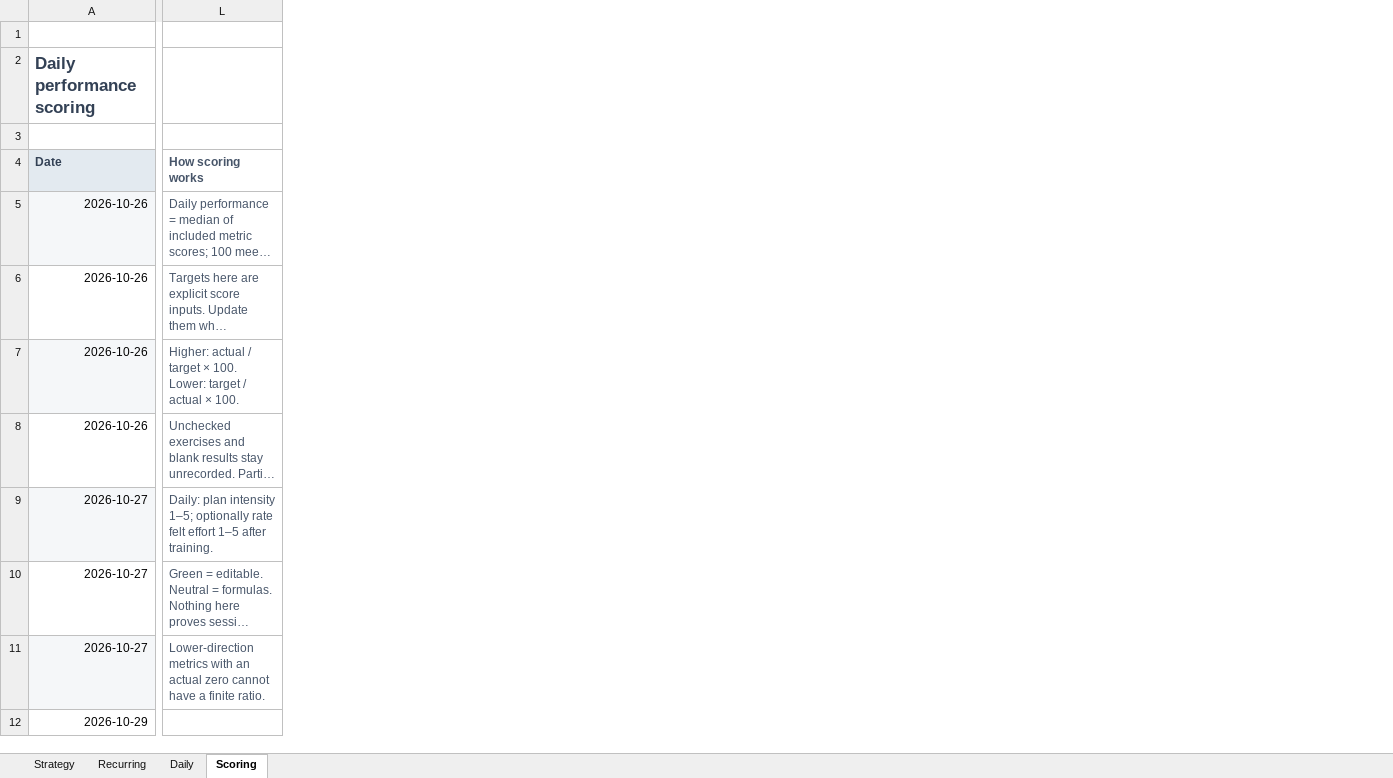
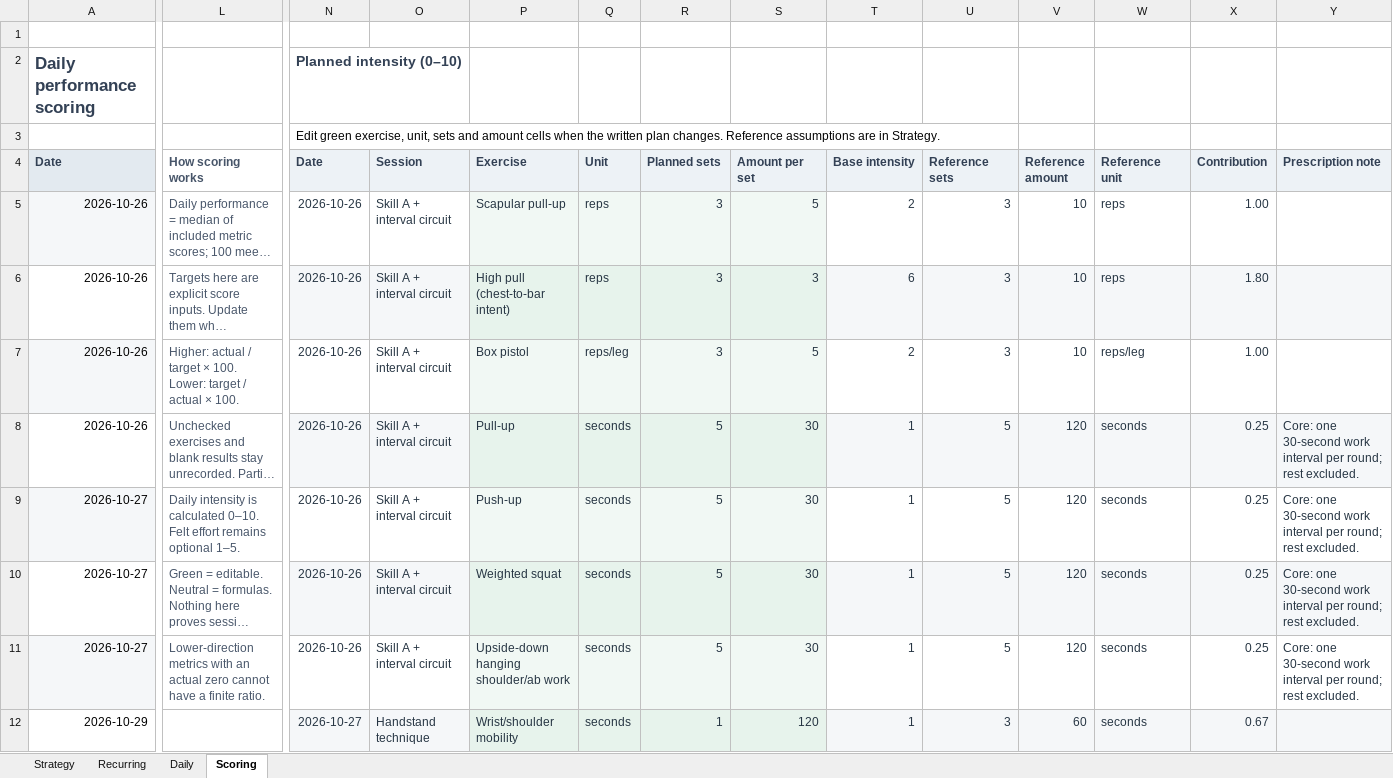
Before and after one commit to trainvent/obsidian-sports-plugin, an Excel workbook: templates/Training-example.xlsx, sheet Scoring, drawn as a sheet; only a part is shown, gaps mark what is left out; long unchanged cells end in …; values as stored, in another font and other column widths than the file's, no borders; conditional formats not drawn; the diff covers the shown part only; the diff names each change by its address in the sheet, - before the commit and + after, or states it on an @@ line.

Commit message:
Add all-done tracking and exercise-based intensity scoring

```diff
--- a/templates/Training-example.xlsx (sheet Scoring)
+++ b/templates/Training-example.xlsx (sheet Scoring)
+column N (Date), rows 2-3: Planned intensity (0–10) | Edit green exercise, unit, sets and amount cells when the written plan changes. Reference assumptions are in Strategy.; rows 5-12: 2026-10-26 | 2026-10-26 | 2026-10-26 | 2026-10-26 | 2026-10-26 | 2026-10-26 | 2026-10-26 | 2026-10-27
+column O (Session), rows 5-12: Skill A + interval circuit | Skill A + interval circuit | Skill A + interval circuit | Skill A + interval circuit | Skill A + interval circuit | Skill A + interval circuit | Skill A + interval circuit | Handstand technique
+column P (Exercise), rows 5-12: Scapular pull-up | High pull (chest-to-bar intent) | Box pistol | Pull-up | Push-up | Weighted squat | Upside-down hanging shoulder/ab work | Wrist/shoulder mobility
+column Q (Unit), rows 5-12: reps | reps | reps/leg | seconds | seconds | seconds | seconds | seconds
+column R (Planned sets), rows 5-12: 3 | 3 | 3 | 5 | 5 | 5 | 5 | 1
+column S (Amount per set), rows 5-12: 5 | 3 | 5 | 30 | 30 | 30 | 30 | 120
+column T (Base intensity), rows 5-12: 2 | 6 | 2 | 1 | 1 | 1 | 1 | 1
+column U (Reference sets), rows 5-12: 3 | 3 | 3 | 5 | 5 | 5 | 5 | 3
+column V (Reference amount), rows 5-12: 10 | 10 | 10 | 120 | 120 | 120 | 120 | 60
+column W (Reference unit), rows 5-12: reps | reps | reps/leg | seconds | seconds | seconds | seconds | seconds
+column X (Contribution), rows 5-12: 1.00 | 1.80 | 1.00 | 0.25 | 0.25 | 0.25 | 0.25 | 0.67
+column Y (Prescription note), rows 8-11: all Core: one 30-second work interval per round; rest excluded.
-L9 (How scoring works): Daily: plan intensity 1–5; optionally rate felt effort 1–5 after training.
+L9 (How scoring works): Daily intensity is calculated 0–10. Felt effort remains optional 1–5.
```
Also changed, not shown: 84 added rows and 1 added column elsewhere in this sheet, sheet Strategy, sheet Daily, formulas that keep their value, 11 other files.
